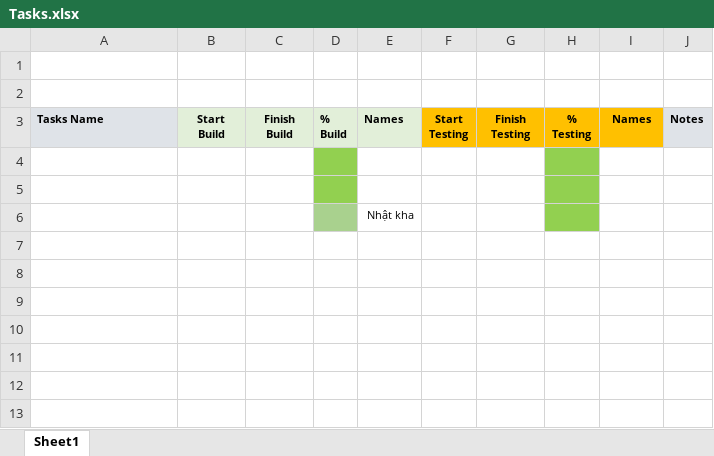
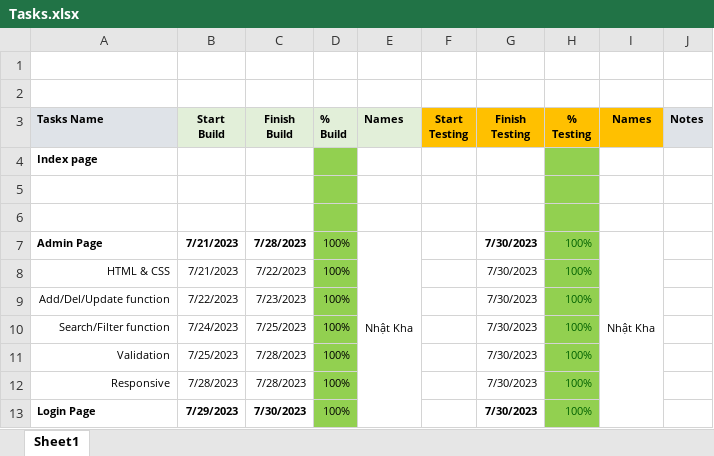
Before and after one commit to khadang2106/Capstone_JS_Nhom5, an Excel workbook: Tasks.xlsx, sheet Sheet1, drawn as a sheet; values as stored, in another font and other column widths than the file's, no borders; removed rows and columns are numbered as before the commit, all else as after; the diff names each change by its address in the sheet, - before the commit and + after, or states it on an @@ line.

Commit message:
Update Tasks;minor fix for dropdown-menu responsive

```diff
--- a/Tasks.xlsx (sheet Sheet1)
+++ b/Tasks.xlsx (sheet Sheet1)
+row 4: Index page
-row 6:  |  |  |  | Nhật kha
+row 7: Admin Page | 7/21/2023 | 7/28/2023 | 100% | Nhật Kha |  | 7/30/2023 | 100% | Nhật Kha
+row 8: HTML & CSS | 7/21/2023 | 7/22/2023 | 100% |  |  | 7/30/2023 | 100%
+row 9: Add/Del/Update function | 7/22/2023 | 7/23/2023 | 100% |  |  | 7/30/2023 | 100%
+row 10: Search/Filter function | 7/24/2023 | 7/25/2023 | 100% |  |  | 7/30/2023 | 100%
+row 11: Validation | 7/25/2023 | 7/28/2023 | 100% |  |  | 7/30/2023 | 100%
+row 12: Responsive | 7/28/2023 | 7/28/2023 | 100% |  |  | 7/30/2023 | 100%
+row 13: Login Page | 7/29/2023 | 7/30/2023 | 100% |  |  | 7/30/2023 | 100%
```
Also changed, not shown: 3 other files.
